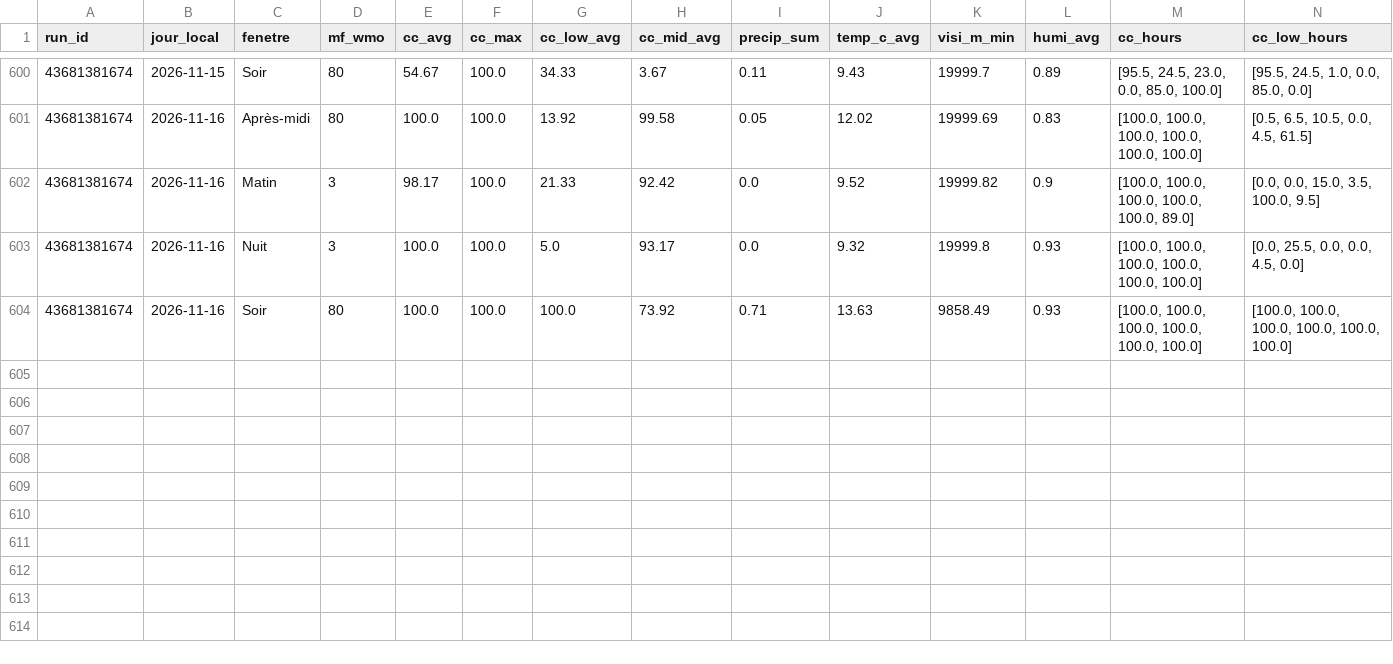
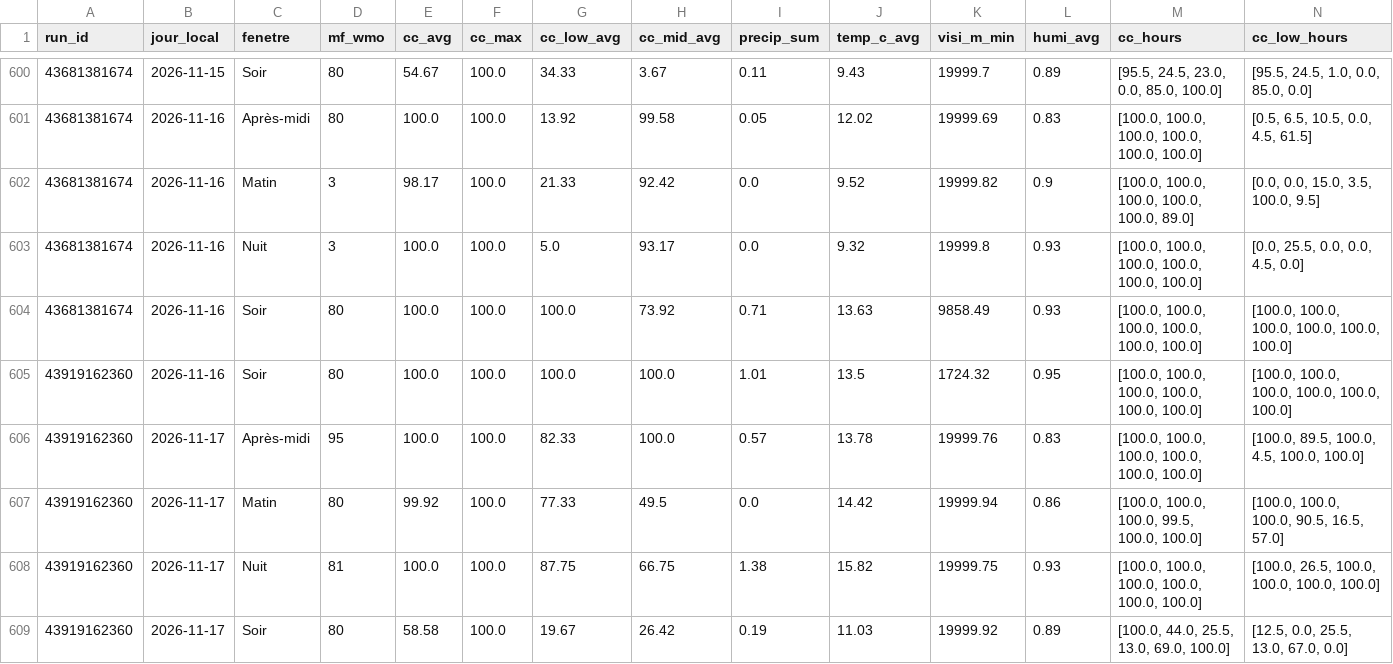
Before and after one commit to atantet/meteo, a CSV file: data/calibration/dataset.csv, drawn as a sheet; only a part is shown, gaps mark what is left out; rows hold the shown columns only; the diff names each change by its address in the sheet, - before the commit and + after, or states it on an @@ line.

Commit message:
chore(calibration): pipeline auto 2026-11-16T19:45Z

```diff
--- a/data/calibration/dataset.csv
+++ b/data/calibration/dataset.csv
+row 605: 43919162360 | 2026-11-16 | Soir | 80 | 100.0 | 100.0 | 100.0 | 100.0 | 1.01 | 13.5 | 1724.32 | 0.95 | [100.0, 100.0, 100.0, 100.0, 100.0, 100.0] | [100.0, 100.0, 100.0, 100.0, 100.0, 100.0]
+row 606: 43919162360 | 2026-11-17 | Après-midi | 95 | 100.0 | 100.0 | 82.33 | 100.0 | 0.57 | 13.78 | 19999.76 | 0.83 | [100.0, 100.0, 100.0, 100.0, 100.0, 100.0] | [100.0, 89.5, 100.0, 4.5, 100.0, 100.0]
+row 607: 43919162360 | 2026-11-17 | Matin | 80 | 99.92 | 100.0 | 77.33 | 49.5 | 0.0 | 14.42 | 19999.94 | 0.86 | [100.0, 100.0, 100.0, 99.5, 100.0, 100.0] | [100.0, 100.0, 100.0, 90.5, 16.5, 57.0]
+row 608: 43919162360 | 2026-11-17 | Nuit | 81 | 100.0 | 100.0 | 87.75 | 66.75 | 1.38 | 15.82 | 19999.75 | 0.93 | [100.0, 100.0, 100.0, 100.0, 100.0, 100.0] | [100.0, 26.5, 100.0, 100.0, 100.0, 100.0]
+row 609: 43919162360 | 2026-11-17 | Soir | 80 | 58.58 | 100.0 | 19.67 | 26.42 | 0.19 | 11.03 | 19999.92 | 0.89 | [100.0, 44.0, 25.5, 13.0, 69.0, 100.0] | [12.5, 0.0, 25.5, 13.0, 67.0, 0.0]
```
Also changed, not shown: data/calibration/labels.csv.
